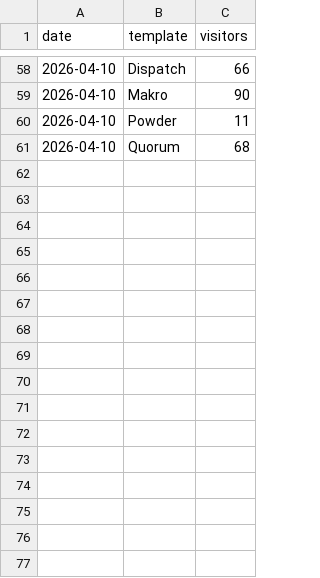
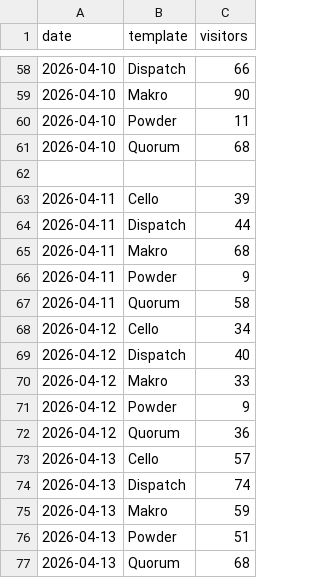
Before and after one commit to stfnco/easyfast-analytics, a CSV file: easyfast_visitors.csv, drawn as a sheet; only a part is shown, gaps mark what is left out; the diff names each change by its address in the sheet, - before the commit and + after, or states it on an @@ line.

Commit message:
feat: add Apr 11-13 visitor data for all templates

```diff
--- a/easyfast_visitors.csv
+++ b/easyfast_visitors.csv
+row 62: (empty)
+row 63: 2026-04-11 | Cello | 39
+row 64: 2026-04-11 | Dispatch | 44
+row 65: 2026-04-11 | Makro | 68
+row 66: 2026-04-11 | Powder | 9
+row 67: 2026-04-11 | Quorum | 58
+row 68: 2026-04-12 | Cello | 34
+row 69: 2026-04-12 | Dispatch | 40
+row 70: 2026-04-12 | Makro | 33
+row 71: 2026-04-12 | Powder | 9
+row 72: 2026-04-12 | Quorum | 36
+row 73: 2026-04-13 | Cello | 57
+row 74: 2026-04-13 | Dispatch | 74
+row 75: 2026-04-13 | Makro | 59
+row 76: 2026-04-13 | Powder | 51
+row 77: 2026-04-13 | Quorum | 68
```
